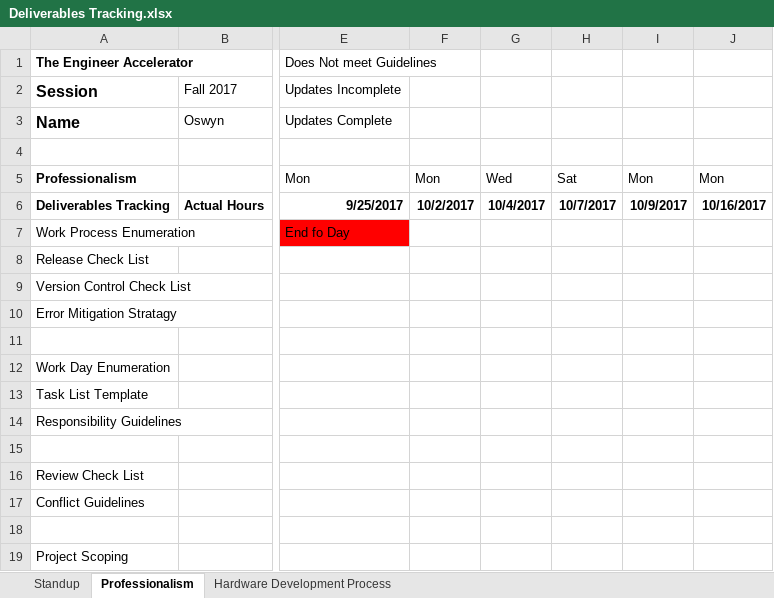
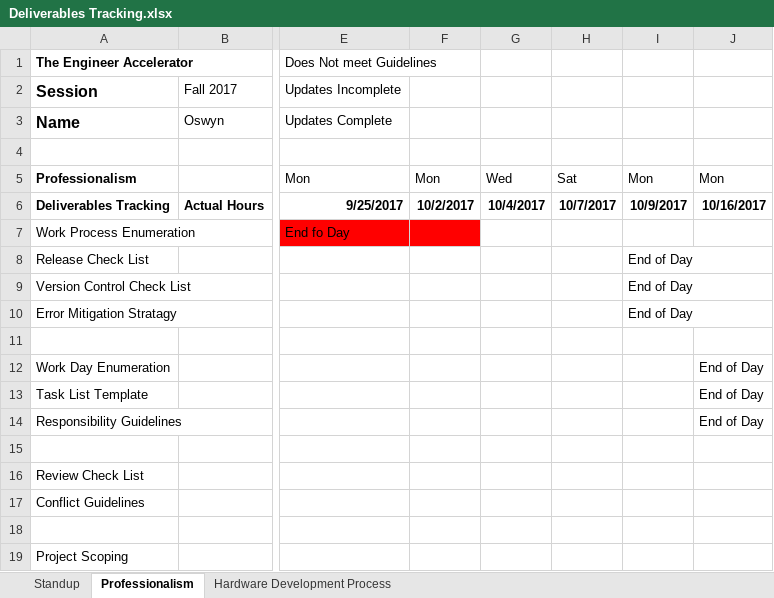
Before and after one commit to theengineeraccelerator/2017-Fall, an Excel workbook: Oswyn/Deliverables Tracking.xlsx, sheet Professionalism, drawn as a sheet; only a part is shown, gaps mark what is left out; values as stored, in another font and other column widths than the file's, no borders; the diff names each change by its address in the sheet, - before the commit and + after, or states it on an @@ line.

```diff
--- a/Oswyn/Deliverables Tracking.xlsx (sheet Professionalism)
+++ b/Oswyn/Deliverables Tracking.xlsx (sheet Professionalism)
-F7 fill: none
+F7 fill: #FF0000
-I8:I10: (empty)
+I8:I10: End of Day
-J12:J14: (empty)
+J12:J14: End of Day
```
Also changed, not shown: sheet Hardware Development Process, sheet Standup, Petros/Deliverables Tracking.xlsx, Petros/Task Enumeration.xlsx.
